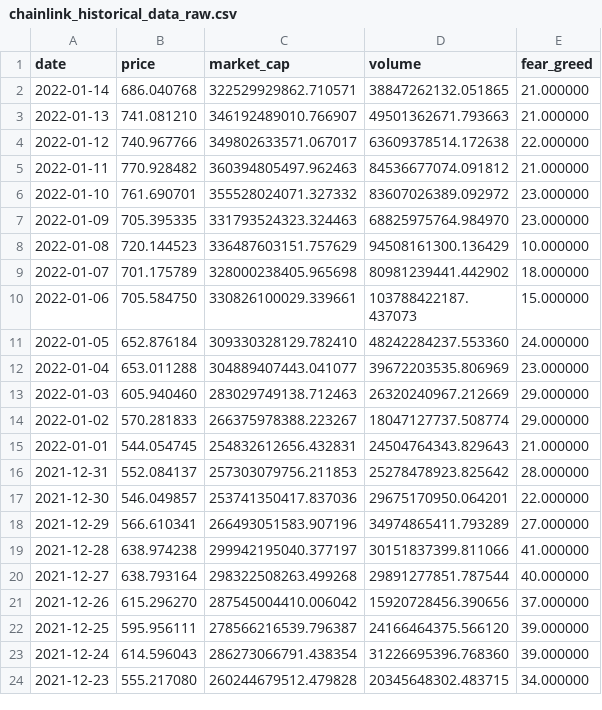
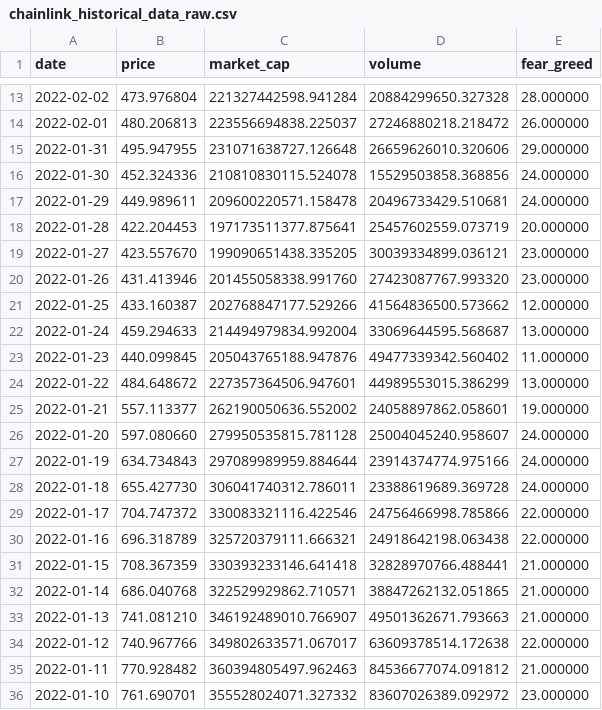
Before and after one commit to ChaosIsHarmony/Investment, a CSV file: datasets/raw/chainlink_historical_data_raw.csv, drawn as a sheet; only a part is shown, gaps mark what is left out; the shorter side is filled out with more unchanged rows; the diff covers the shown part only; the diff names each change by its address in the sheet, - before the commit and + after, or states it on an @@ line.

```diff
--- a/datasets/raw/chainlink_historical_data_raw.csv
+++ b/datasets/raw/chainlink_historical_data_raw.csv
+row 13: 2022-02-02 | 473.976804 | 221327442598.941284 | 20884299650.327328 | 28.000000
+row 14: 2022-02-01 | 480.206813 | 223556694838.225037 | 27246880218.218472 | 26.000000
+row 15: 2022-01-31 | 495.947955 | 231071638727.126648 | 26659626010.320606 | 29.000000
+row 16: 2022-01-30 | 452.324336 | 210810830115.524078 | 15529503858.368856 | 24.000000
+row 17: 2022-01-29 | 449.989611 | 209600220571.158478 | 20496733429.510681 | 24.000000
+row 18: 2022-01-28 | 422.204453 | 197173511377.875641 | 25457602559.073719 | 20.000000
+row 19: 2022-01-27 | 423.557670 | 199090651438.335205 | 30039334899.036121 | 23.000000
+row 20: 2022-01-26 | 431.413946 | 201455058338.991760 | 27423087767.993320 | 23.000000
+row 21: 2022-01-25 | 433.160387 | 202768847177.529266 | 41564836500.573662 | 12.000000
+row 22: 2022-01-24 | 459.294633 | 214494979834.992004 | 33069644595.568687 | 13.000000
+row 23: 2022-01-23 | 440.099845 | 205043765188.947876 | 49477339342.560402 | 11.000000
+row 24: 2022-01-22 | 484.648672 | 227357364506.947601 | 44989553015.386299 | 13.000000
+row 25: 2022-01-21 | 557.113377 | 262190050636.552002 | 24058897862.058601 | 19.000000
+row 26: 2022-01-20 | 597.080660 | 279950535815.781128 | 25004045240.958607 | 24.000000
+row 27: 2022-01-19 | 634.734843 | 297089989959.884644 | 23914374774.975166 | 24.000000
+row 28: 2022-01-18 | 655.427730 | 306041740312.786011 | 23388619689.369728 | 24.000000
+row 29: 2022-01-17 | 704.747372 | 330083321116.422546 | 24756466998.785866 | 22.000000
+row 30: 2022-01-16 | 696.318789 | 325720379111.666321 | 24918642198.063438 | 22.000000
+row 31: 2022-01-15 | 708.367359 | 330393233146.641418 | 32828970766.488441 | 21.000000
```
Also changed, not shown: 11 added rows elsewhere in this file, datasets/raw/bitcoin_historical_data_raw.csv, datasets/raw/cardano_historical_data_raw.csv, 25 other files.
